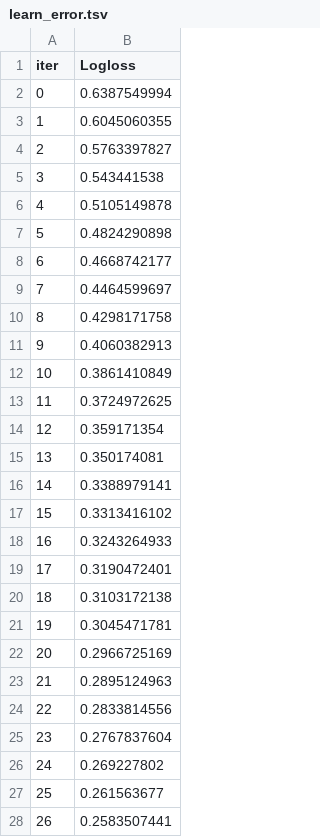
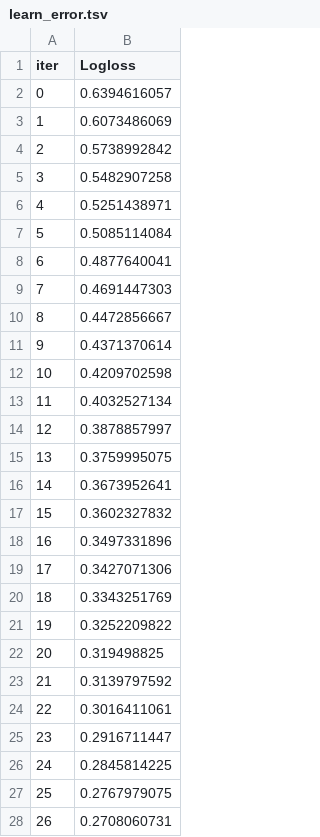
Before and after one commit to zaidanahnaf/brugada-ecg-ai, a TSV file: catboost_info/learn_error.tsv, drawn as a sheet; only a part is shown; the diff covers the shown part only.

```diff
--- a/catboost_info/learn_error.tsv
+++ b/catboost_info/learn_error.tsv
@@ -1,28 +1,28 @@
 iter	Logloss
-0	0.6387549994
-1	0.6045060355
-2	0.5763397827
-3	0.543441538
-4	0.5105149878
-5	0.4824290898
-6	0.4668742177
-7	0.4464599697
-8	0.4298171758
-9	0.4060382913
-10	0.3861410849
-11	0.3724972625
-12	0.359171354
-13	0.350174081
-14	0.3388979141
-15	0.3313416102
-16	0.3243264933
-17	0.3190472401
-18	0.3103172138
-19	0.3045471781
-20	0.2966725169
-21	0.2895124963
-22	0.2833814556
-23	0.2767837604
-24	0.269227802
-25	0.261563677
-26	0.2583507441
+0	0.6394616057
+1	0.6073486069
+2	0.5738992842
+3	0.5482907258
+4	0.5251438971
+5	0.5085114084
+6	0.4877640041
+7	0.4691447303
+8	0.4472856667
+9	0.4371370614
+10	0.4209702598
+11	0.4032527134
+12	0.3878857997
+13	0.3759995075
+14	0.3673952641
+15	0.3602327832
+16	0.3497331896
+17	0.3427071306
+18	0.3343251769
+19	0.3252209822
+20	0.319498825
+21	0.3139797592
+22	0.3016411061
+23	0.2916711447
+24	0.2845814225
+25	0.2767979075
+26	0.2708060731
```
Also changed, not shown: 73 edited cells elsewhere in this file, catboost_info/time_left.tsv, features/oof_predictions_catboost_best.csv, 10 other files.
